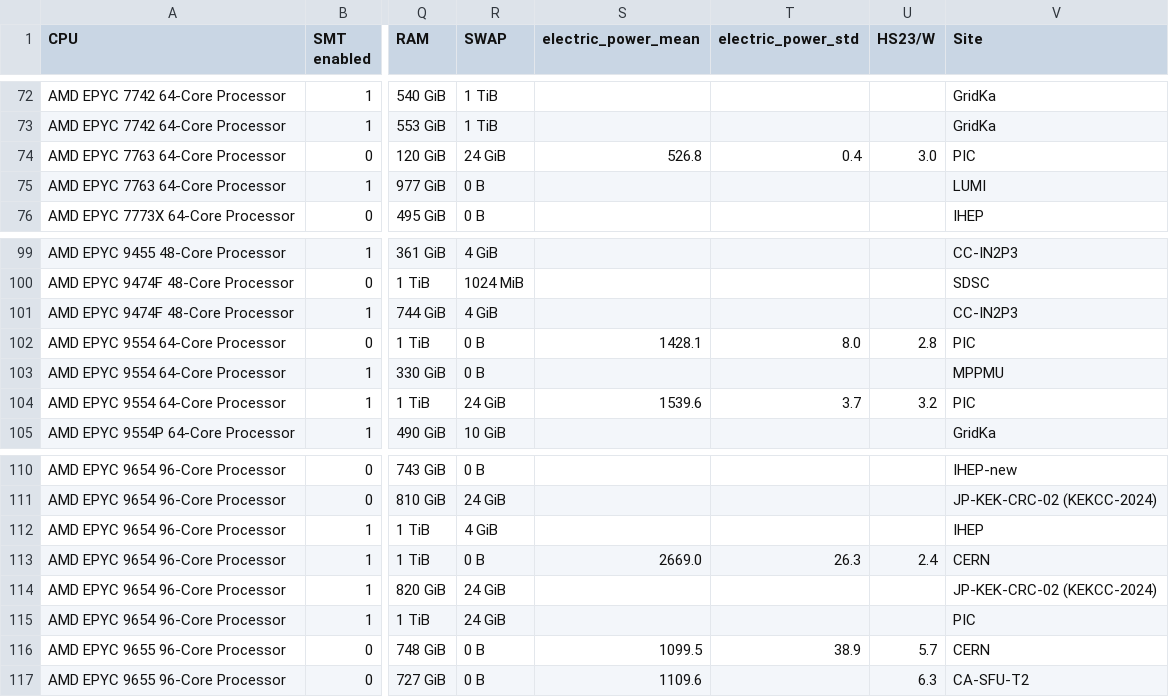
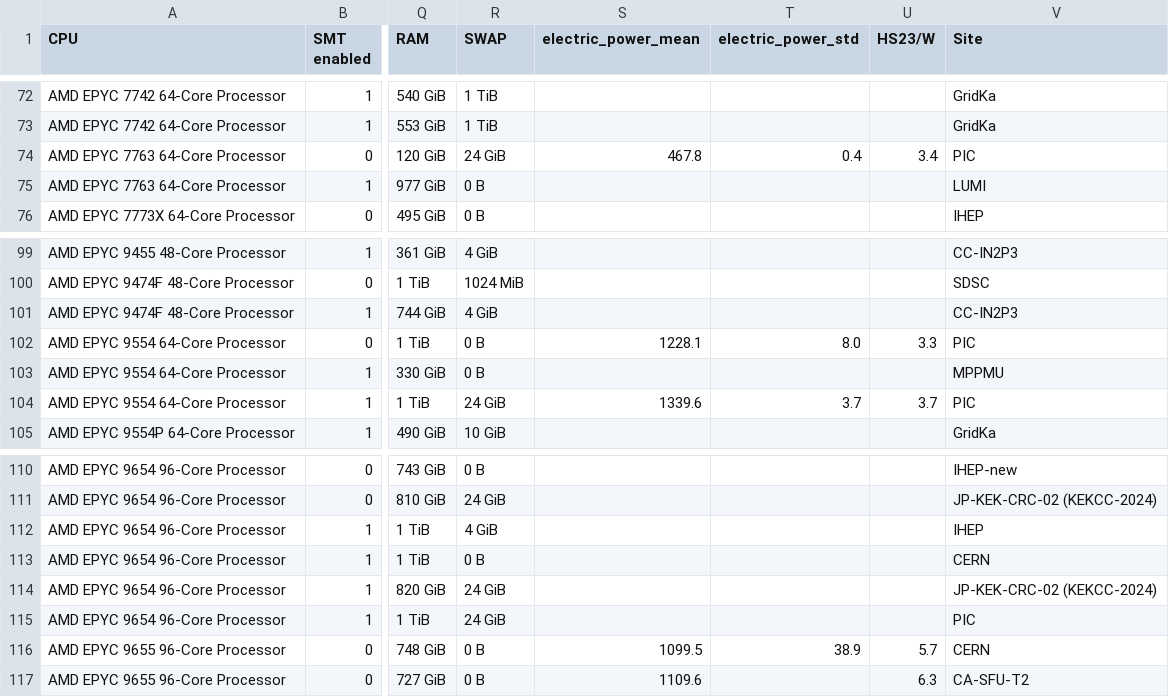
Before and after one commit to HEPiX-Forum/hepix-forum.github.io, a CSV file: _data/HS23scores.csv, drawn as a sheet; only a part is shown, gaps mark what is left out; the diff names each change by its address in the sheet, - before the commit and + after, or states it on an @@ line.

Commit message:
CI job updates HS23 table (https://gitlab.cern.ch/hep-benchmarks/private-tools/-/jobs/72980323)

```diff
--- a/_data/HS23scores.csv
+++ b/_data/HS23scores.csv
-S74 (electric_power_mean): 526.8
+S74 (electric_power_mean): 467.8
-U74 (HS23/W): 3.0
+U74 (HS23/W): 3.4
-S102 (electric_power_mean): 1428.1
+S102 (electric_power_mean): 1228.1
-U102 (HS23/W): 2.8
+U102 (HS23/W): 3.3
-S104 (electric_power_mean): 1539.6
+S104 (electric_power_mean): 1339.6
-U104 (HS23/W): 3.2
+U104 (HS23/W): 3.7
-S113 (electric_power_mean): 2669.0
+S113 (electric_power_mean): (empty)
-T113 (electric_power_std): 26.3
+T113 (electric_power_std): (empty)
-U113 (HS23/W): 2.4
+U113 (HS23/W): (empty)
```
